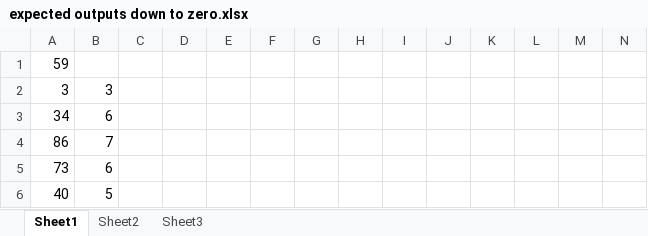
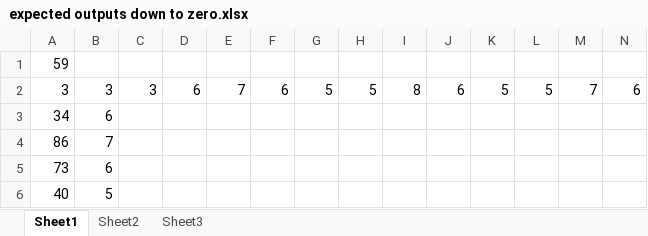
Before and after one commit to Riddhi2001/FIRST, an Excel workbook: hackerrank/expected outputs down to zero.xlsx, sheet Sheet1, drawn as a sheet; only a part is shown; values as stored, in another font and other column widths than the file's, no borders; removed rows and columns are numbered as before the commit, all else as after; rows hold the shown columns only; the diff covers the shown part only; the diff names each change by its address in the sheet, - before the commit and + after, or states it on an @@ line.

Commit message:
Update expected outputs down to zero.xlsx

```diff
--- a/hackerrank/expected outputs down to zero.xlsx (sheet Sheet1)
+++ b/hackerrank/expected outputs down to zero.xlsx (sheet Sheet1)
-row 2: 3 | 3
+row 2: 3 | 3 | 3 | 6 | 7 | 6 | 5 | 5 | 8 | 6 | 5 | 5 | 7 | 6
```
Also changed, not shown: cell formats elsewhere in this sheet.
